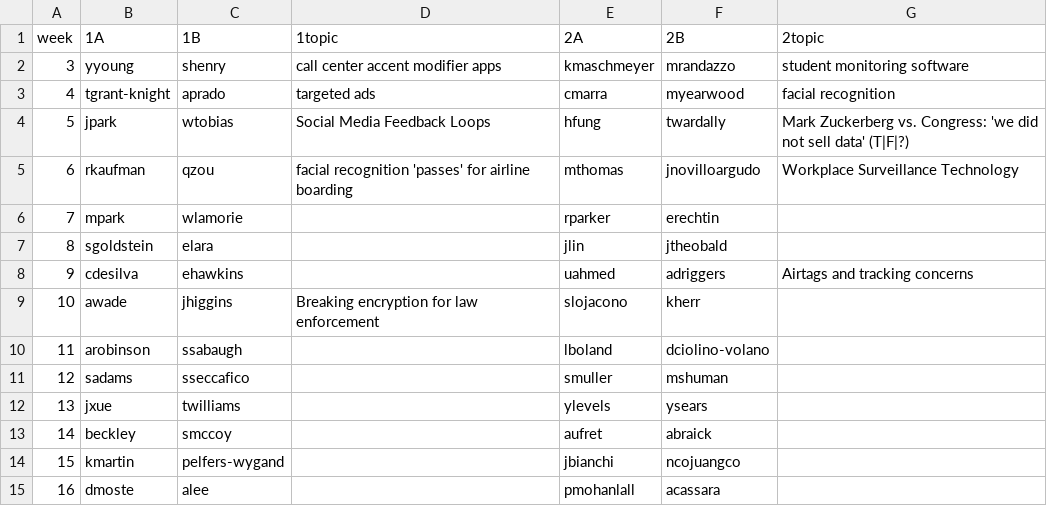
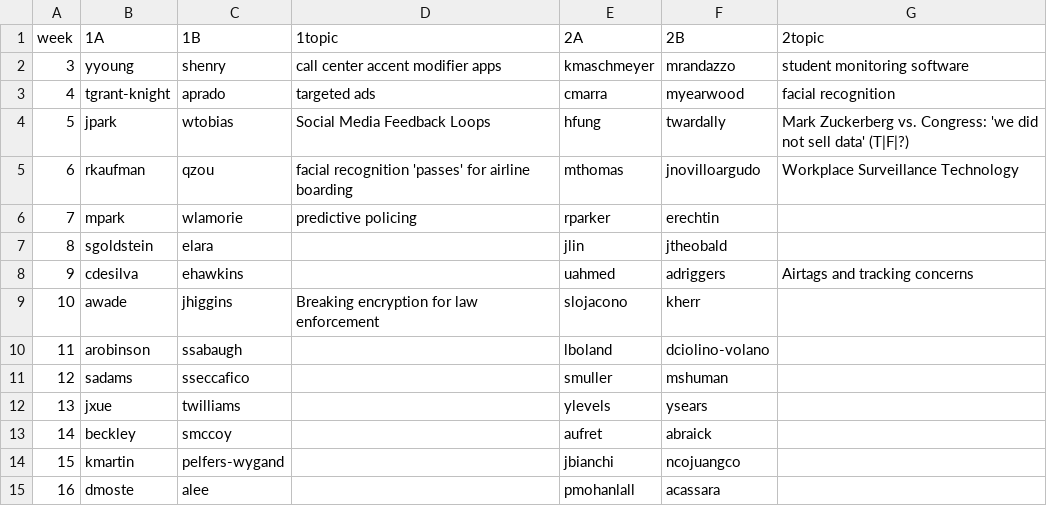
Before and after one commit to hunter-teacher-cert/csci77800-fall2022, a CSV file: ethicacy_duos.csv, drawn as a sheet.

Commit message:
Update ethicacy_duos.csv

```diff
--- a/ethicacy_duos.csv
+++ b/ethicacy_duos.csv
@@ -5,3 +5,3 @@ week,1A,1B,1topic,2A,2B,2topic
 6,rkaufman,qzou,facial recognition 'passes' for airline boarding,mthomas,jnovilloargudo,Workplace Surveillance Technology
-7,mpark,wlamorie,,rparker,erechtin,
+7,mpark,wlamorie,predictive policing,rparker,erechtin,
 8,sgoldstein,elara,,jlin,jtheobald,
```
